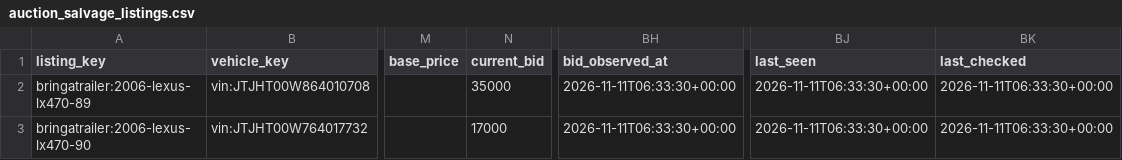
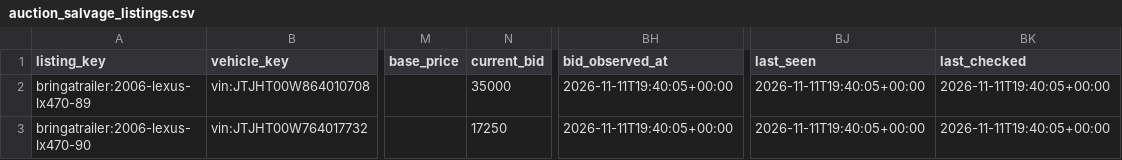
Before and after one commit to SHill1289/Cruiser-scout, a CSV file: data/auction_salvage_listings.csv, drawn as a sheet; only a part is shown, gaps mark what is left out; the diff covers the shown part only; the diff names each change by its address in the sheet, - before the commit and + after, or states it on an @@ line.

```diff
--- a/data/auction_salvage_listings.csv
+++ b/data/auction_salvage_listings.csv
-BH2:BH3 (bid_observed_at): 2026-11-11T06:33:30+00:00
+BH2:BH3 (bid_observed_at): 2026-11-11T19:40:05+00:00
-BJ2:BJ3 (last_seen): 2026-11-11T06:33:30+00:00
+BJ2:BJ3 (last_seen): 2026-11-11T19:40:05+00:00
-BK2:BK3 (last_checked): 2026-11-11T06:33:30+00:00
+BK2:BK3 (last_checked): 2026-11-11T19:40:05+00:00
-N3 (current_bid): 17000
+N3 (current_bid): 17250
```
Also changed, not shown: 8 edited cells elsewhere in this file, data/active_listings.csv, data/lx470_master.csv, 8 other files.
